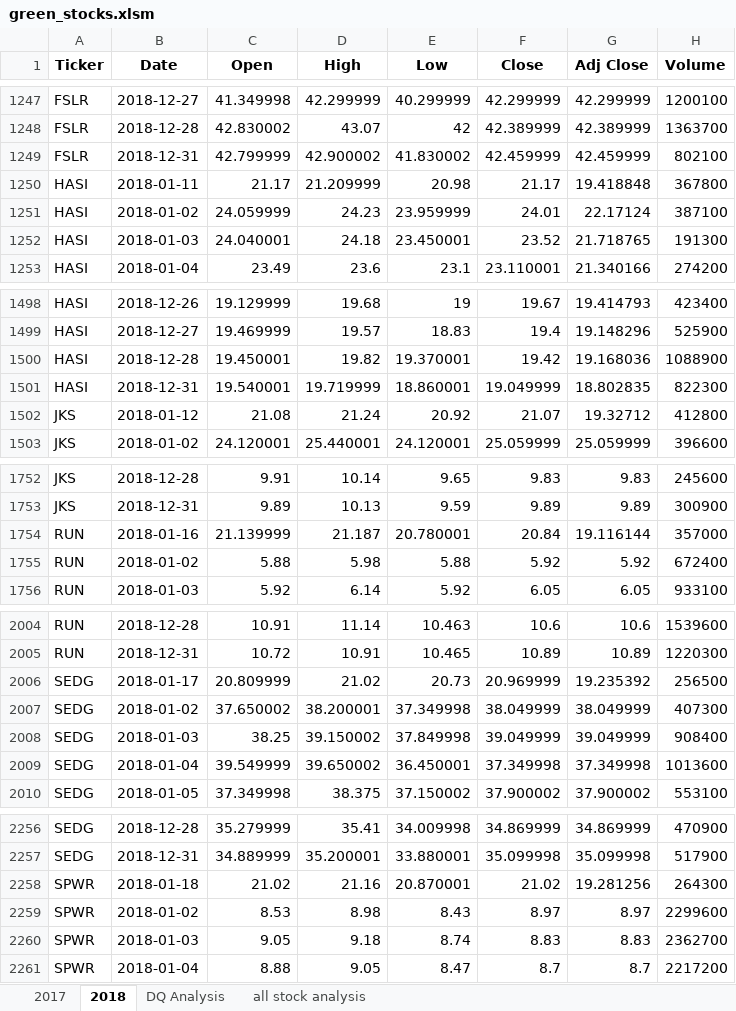
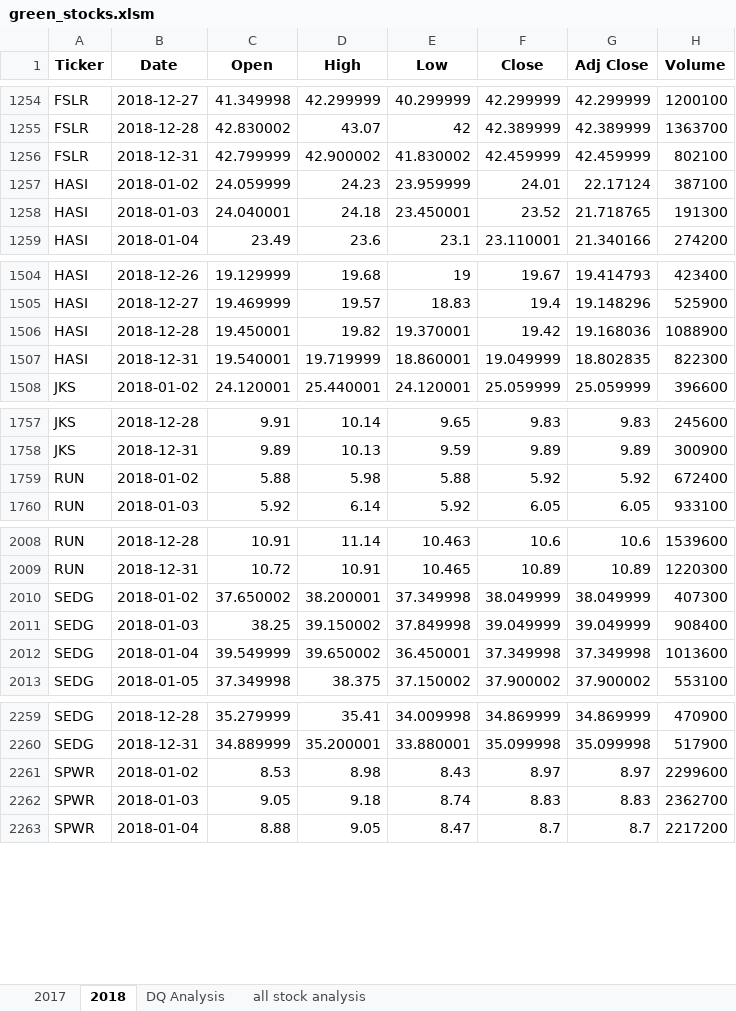
Before and after one commit to namu12345/Stock-Analysis, an Excel workbook: green_stocks.xlsm, sheet 2018, drawn as a sheet; only a part is shown, gaps mark what is left out; values as stored, in another font and other column widths than the file's, no borders; removed rows and columns are numbered as before the commit, all else as after; the diff covers the shown part only; the diff names each change by its address in the sheet, - before the commit and + after, or states it on an @@ line.

```diff
--- a/green_stocks.xlsm (sheet 2018)
+++ b/green_stocks.xlsm (sheet 2018)
-row 1250: HASI | 2018-01-11 | 21.17 | 21.209999 | 20.98 | 21.17 | 19.418848 | 367800
-row 1502: JKS | 2018-01-12 | 21.08 | 21.24 | 20.92 | 21.07 | 19.32712 | 412800
-row 1754: RUN | 2018-01-16 | 21.139999 | 21.187 | 20.780001 | 20.84 | 19.116144 | 357000
-row 2006: SEDG | 2018-01-17 | 20.809999 | 21.02 | 20.73 | 20.969999 | 19.235392 | 256500
-row 2258: SPWR | 2018-01-18 | 21.02 | 21.16 | 20.870001 | 21.02 | 19.281256 | 264300
```
Also changed, not shown: 11 added rows and 6 removed rows elsewhere in this sheet, sheet all stock analysis.
